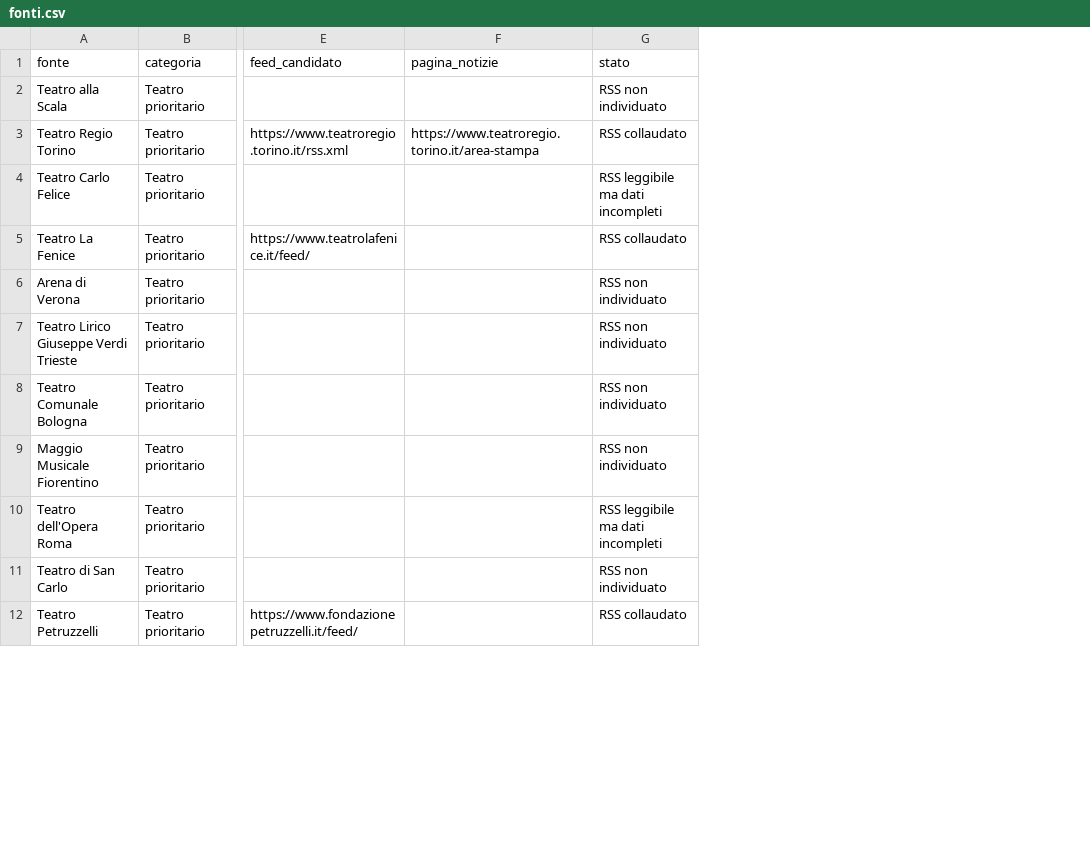
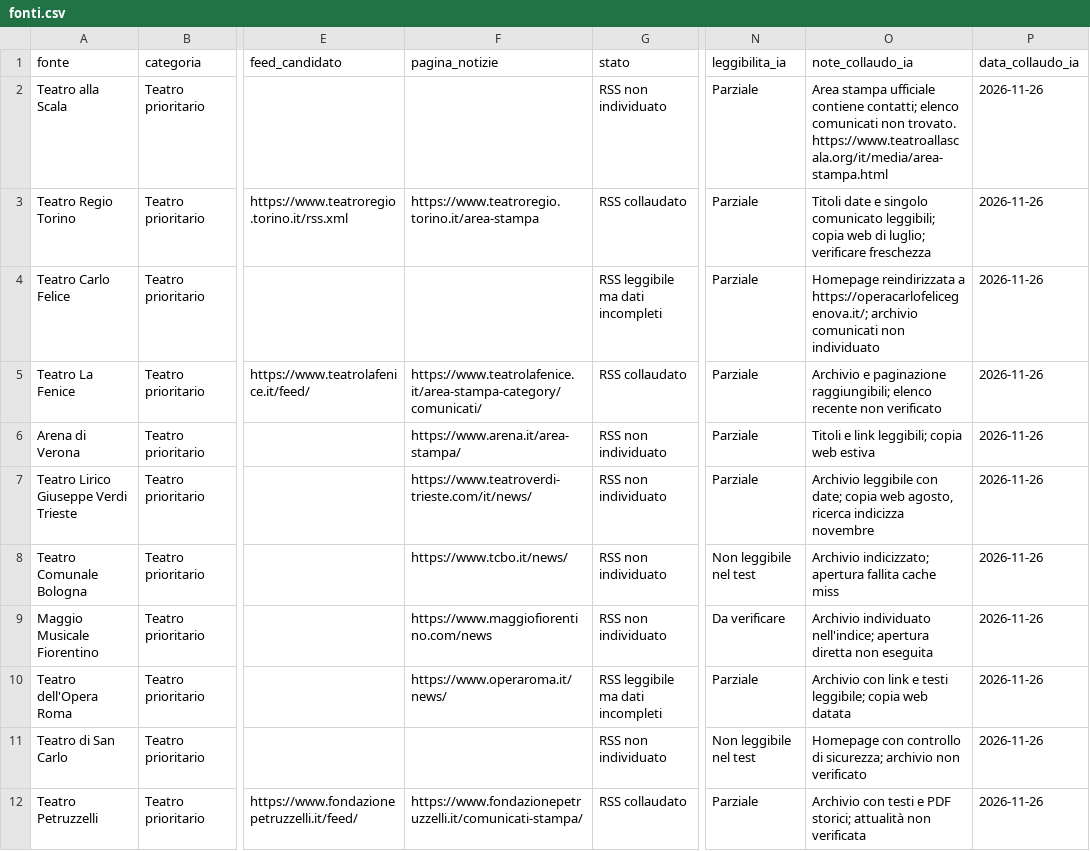
Before and after one commit to Mehehe86/Opera-Plus-Monitoraggio, a CSV file: fonti.csv, drawn as a sheet; only a part is shown, gaps mark what is left out; the diff covers the shown part only; the diff names each change by its address in the sheet, - before the commit and + after, or states it on an @@ line.

Commit message:
Registra collaudo IA dei 21 teatri e URL informativi verificati o individuati

```diff
--- a/fonti.csv
+++ b/fonti.csv
+column N (leggibilita_ia), rows 2-12: Parziale | Parziale | Parziale | Parziale | Parziale | Parziale | Non leggibile nel test | Da verificare | Parziale | Non leggibile nel test | Parziale
+column O (note_collaudo_ia), rows 2-12: Area stampa ufficiale contiene contatti; elenco comunicati non trovato. https://www.teatroallascala.org/it/media/area-stampa.html | Titoli date e singolo comunicato leggibili; copia web di luglio; verificare freschezza | Homepage reindirizzata a https://operacarlofelicegenova.it/; archivio comunicati non individuato | Archivio e paginazione raggiungibili; elenco recente non verificato | Titoli e link leggibili; copia web estiva | Archivio leggibile con date; copia web agosto, ricerca indicizza novembre | Archivio indicizzato; apertura fallita cache miss | Archivio individuato nell'indice; apertura diretta non eseguita | Archivio con link e testi leggibile; copia web datata | Homepage con controllo di sicurezza; archivio non verificato | Archivio con testi e PDF storici; attualità non verificata
+column P (data_collaudo_ia), rows 2-12: all 2026-11-26
-F5 (pagina_notizie): (empty)
+F5 (pagina_notizie): https://www.teatrolafenice.it/area-stampa-category/comunicati/
-F6 (pagina_notizie): (empty)
+F6 (pagina_notizie): https://www.arena.it/area-stampa/
-F7 (pagina_notizie): (empty)
+F7 (pagina_notizie): https://www.teatroverdi-trieste.com/it/news/
-F8 (pagina_notizie): (empty)
+F8 (pagina_notizie): https://www.tcbo.it/news/
-F9 (pagina_notizie): (empty)
+F9 (pagina_notizie): https://www.maggiofiorentino.com/news
-F10 (pagina_notizie): (empty)
+F10 (pagina_notizie): https://www.operaroma.it/news/
-F12 (pagina_notizie): (empty)
+F12 (pagina_notizie): https://www.fondazionepetruzzelli.it/comunicati-stampa/
```
Also changed, not shown: 7 edited cells elsewhere in this file.
